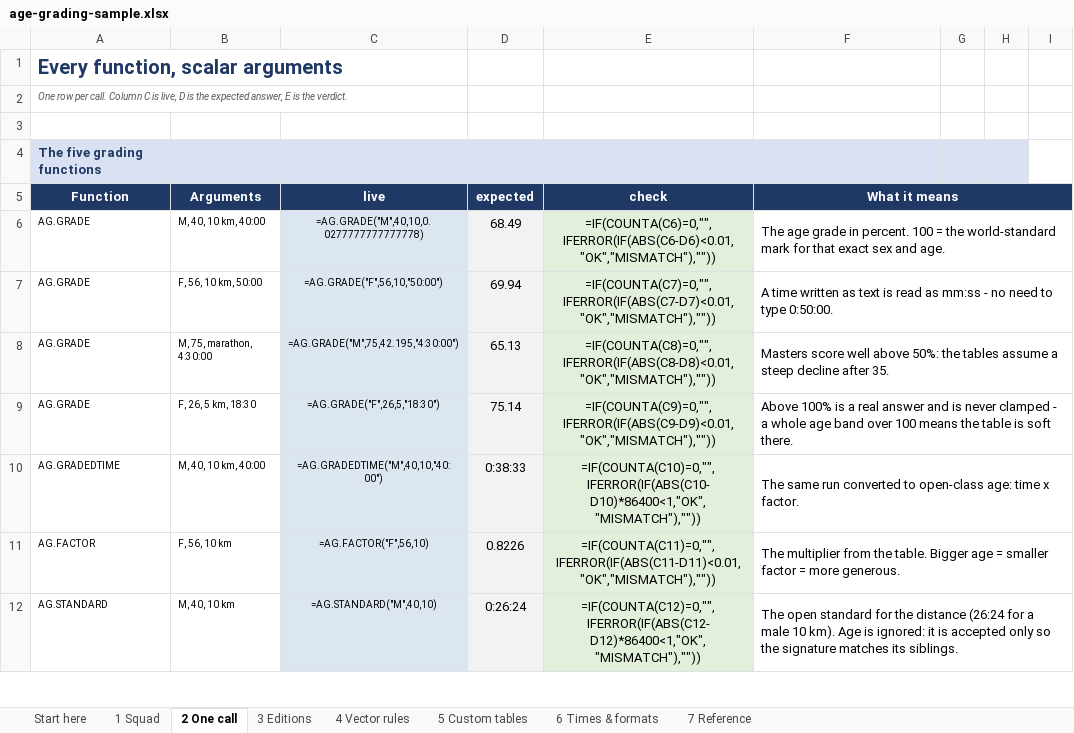
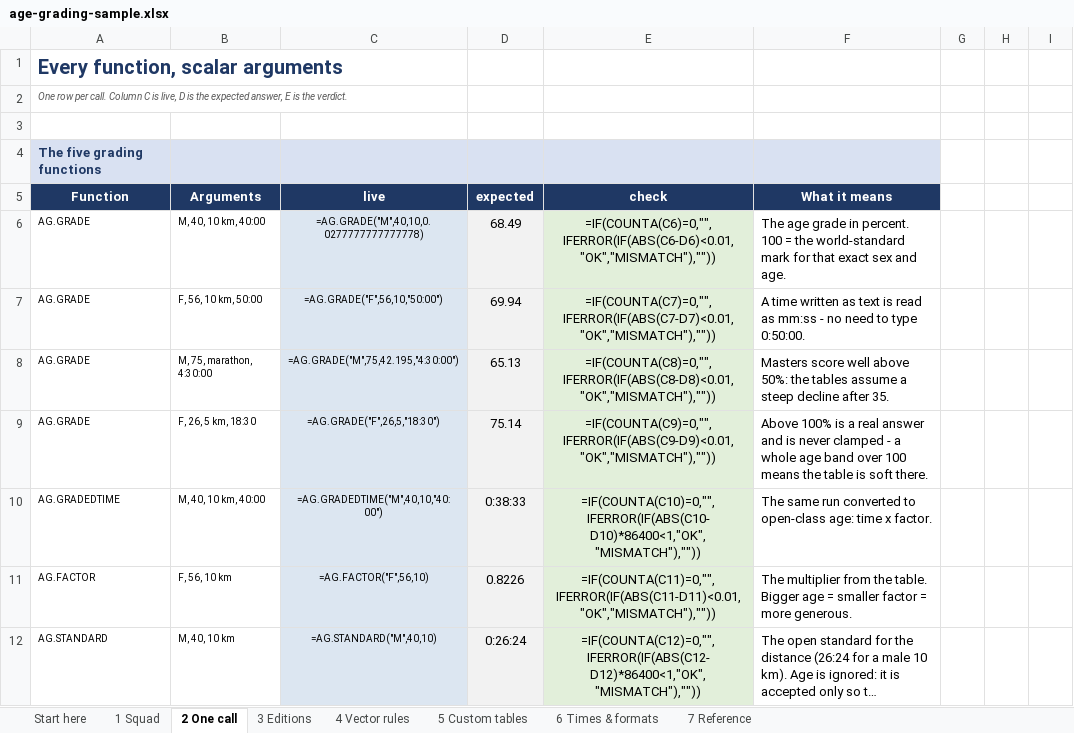
Before and after one commit to igitur/road-running-age-grading, an Excel workbook: xll/examples/age-grading-sample.xlsx, sheet 2 One call, drawn as a sheet; only a part is shown; long unchanged cells end in …; values as stored, in another font and other column widths than the file's, no borders; formulas without a stored value are shown as written; removed rows and columns are numbered as before the commit, all else as after; the diff covers the shown part only; the diff names each change by its address in the sheet, - before the commit and + after, or states it on an @@ line.

```diff
--- a/xll/examples/age-grading-sample.xlsx (sheet 2 One call)
+++ b/xll/examples/age-grading-sample.xlsx (sheet 2 One call)
-G4:H4 fill: #D9E1F2
+G4:H4 fill: none
-F5:I5 merged
-F6:I6 merged
-F7:I7 merged
-F8:I8 merged
-F9:I9 merged
-F10:I10 merged
-F11:I11 merged
-F12:I12 merged
```
Also changed, not shown: 21 added rows, 7 removed rows, 5 edited cells, cell formats and merged cells elsewhere in this sheet, 3 other files.
